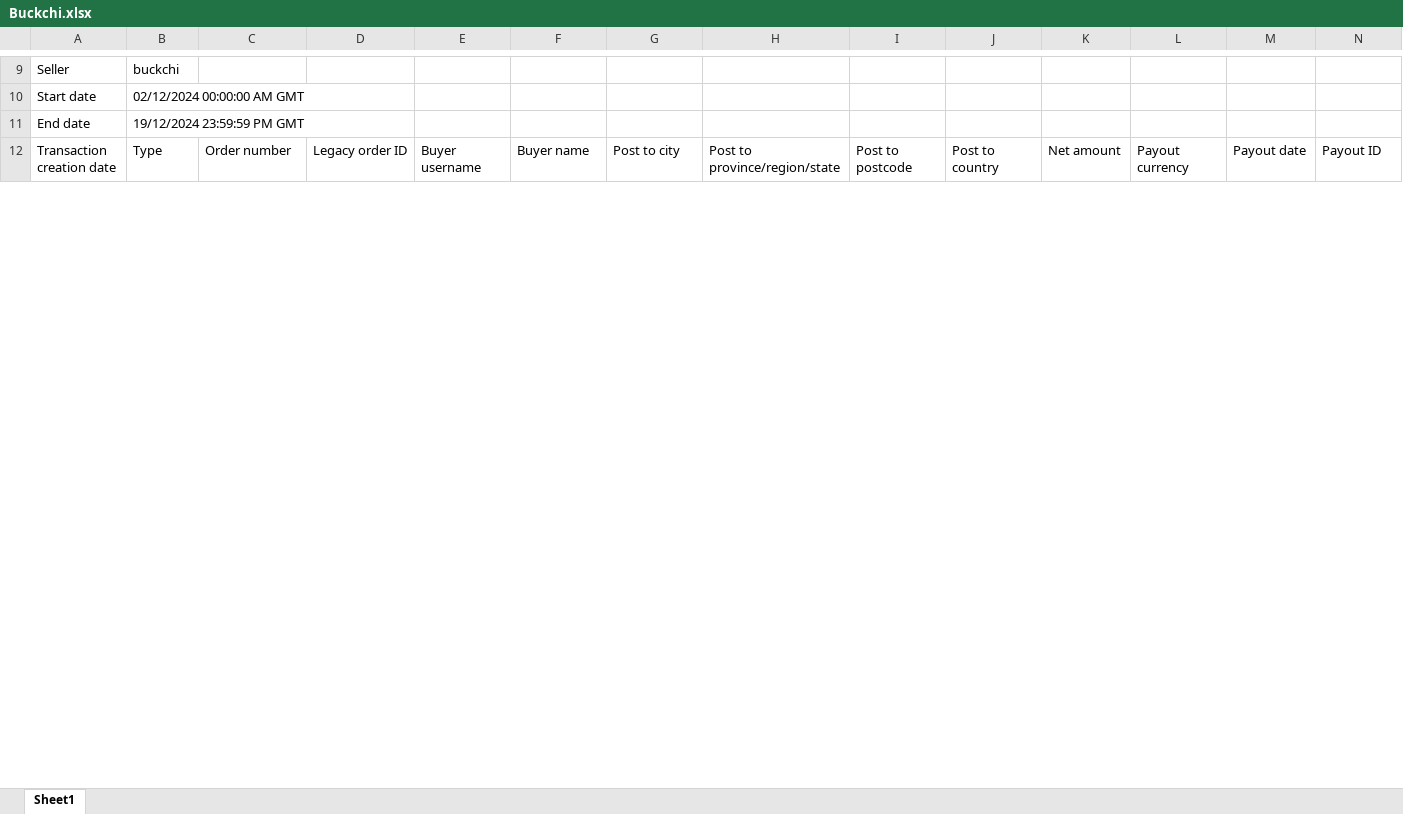
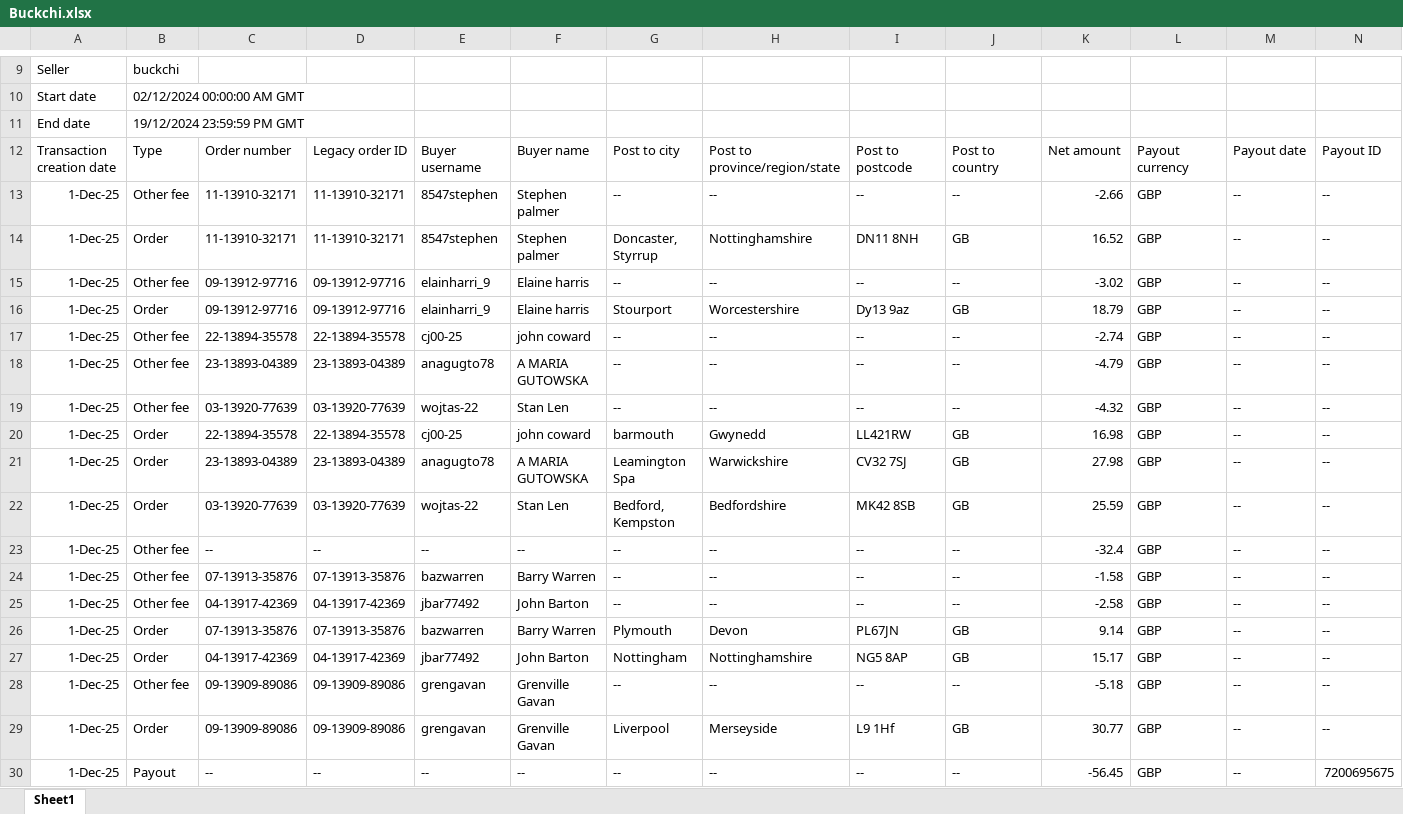
Before and after one commit to NIBH014B/BuckchiDailyReport, an Excel workbook: Raw Sales Data/Buckchi.xlsx, sheet Sheet1, drawn as a sheet; only a part is shown, gaps mark what is left out; values as stored, in another font and other column widths than the file's, no borders; rows hold the shown columns only; the diff covers the shown part only; the diff names each change by its address in the sheet, - before the commit and + after, or states it on an @@ line.

```diff
--- a/Raw Sales Data/Buckchi.xlsx (sheet Sheet1)
+++ b/Raw Sales Data/Buckchi.xlsx (sheet Sheet1)
+row 13: 1-Dec-25 | Other fee | 11-13910-32171 | 11-13910-32171 | 8547stephen | Stephen palmer | -- | -- | -- | -- | -2.66 | GBP | -- | --
+row 14: 1-Dec-25 | Order | 11-13910-32171 | 11-13910-32171 | 8547stephen | Stephen palmer | Doncaster, Styrrup | Nottinghamshire | DN11 8NH | GB | 16.52 | GBP | -- | --
+row 15: 1-Dec-25 | Other fee | 09-13912-97716 | 09-13912-97716 | elainharri_9 | Elaine harris | -- | -- | -- | -- | -3.02 | GBP | -- | --
+row 16: 1-Dec-25 | Order | 09-13912-97716 | 09-13912-97716 | elainharri_9 | Elaine harris | Stourport | Worcestershire | Dy13 9az | GB | 18.79 | GBP | -- | --
+row 17: 1-Dec-25 | Other fee | 22-13894-35578 | 22-13894-35578 | cj00-25 | john coward | -- | -- | -- | -- | -2.74 | GBP | -- | --
+row 18: 1-Dec-25 | Other fee | 23-13893-04389 | 23-13893-04389 | anagugto78 | A MARIA GUTOWSKA | -- | -- | -- | -- | -4.79 | GBP | -- | --
+row 19: 1-Dec-25 | Other fee | 03-13920-77639 | 03-13920-77639 | wojtas-22 | Stan Len | -- | -- | -- | -- | -4.32 | GBP | -- | --
+row 20: 1-Dec-25 | Order | 22-13894-35578 | 22-13894-35578 | cj00-25 | john coward | barmouth | Gwynedd | LL421RW | GB | 16.98 | GBP | -- | --
+row 21: 1-Dec-25 | Order | 23-13893-04389 | 23-13893-04389 | anagugto78 | A MARIA GUTOWSKA | Leamington Spa | Warwickshire | CV32 7SJ | GB | 27.98 | GBP | -- | --
+row 22: 1-Dec-25 | Order | 03-13920-77639 | 03-13920-77639 | wojtas-22 | Stan Len | Bedford, Kempston | Bedfordshire | MK42 8SB | GB | 25.59 | GBP | -- | --
+row 23: 1-Dec-25 | Other fee | -- | -- | -- | -- | -- | -- | -- | -- | -32.4 | GBP | -- | --
+row 24: 1-Dec-25 | Other fee | 07-13913-35876 | 07-13913-35876 | bazwarren | Barry Warren | -- | -- | -- | -- | -1.58 | GBP | -- | --
+row 25: 1-Dec-25 | Other fee | 04-13917-42369 | 04-13917-42369 | jbar77492 | John Barton | -- | -- | -- | -- | -2.58 | GBP | -- | --
+row 26: 1-Dec-25 | Order | 07-13913-35876 | 07-13913-35876 | bazwarren | Barry Warren | Plymouth | Devon | PL67JN | GB | 9.14 | GBP | -- | --
+row 27: 1-Dec-25 | Order | 04-13917-42369 | 04-13917-42369 | jbar77492 | John Barton | Nottingham | Nottinghamshire | NG5 8AP | GB | 15.17 | GBP | -- | --
+row 28: 1-Dec-25 | Other fee | 09-13909-89086 | 09-13909-89086 | grengavan | Grenville Gavan | -- | -- | -- | -- | -5.18 | GBP | -- | --
+row 29: 1-Dec-25 | Order | 09-13909-89086 | 09-13909-89086 | grengavan | Grenville Gavan | Liverpool | Merseyside | L9 1Hf | GB | 30.77 | GBP | -- | --
+row 30: 1-Dec-25 | Payout | -- | -- | -- | -- | -- | -- | -- | -- | -56.45 | GBP | -- | 7200695675
```
Also changed, not shown: 19 added rows and 8 edited cells elsewhere in this sheet, Raw Sales Data/Amazon.xlsx, Raw Sales Data/Vandey.xlsx.
